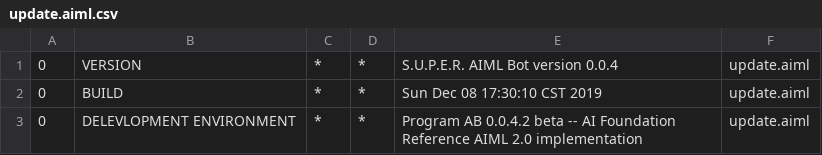
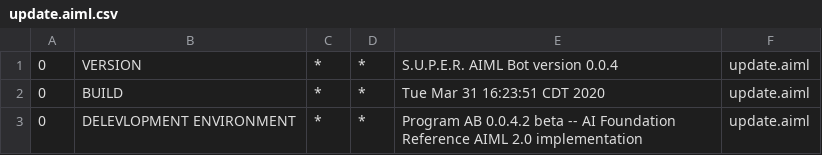
Before and after one commit to discord-oasis/Oasis, a CSV file: target/classes/bots/oasis/aimlif/update.aiml.csv, drawn as a sheet.

```diff
--- a/target/classes/bots/oasis/aimlif/update.aiml.csv
+++ b/target/classes/bots/oasis/aimlif/update.aiml.csv
@@ -1,3 +1,3 @@
 0,VERSION,*,*,S.U.P.E.R. AIML Bot version 0.0.4,update.aiml
-0,BUILD,*,*,Sun Dec 08 17:30:10 CST 2019,update.aiml
+0,BUILD,*,*,Tue Mar 31 16:23:51 CDT 2020,update.aiml
 0,DELEVLOPMENT ENVIRONMENT,*,*,Program AB 0.0.4.2 beta -- AI Foundation Reference AIML 2.0 implementation,update.aiml
```
Also changed, not shown: src/main/resources/bots/oasis/aimlif/guild.aiml.csv, src/main/resources/bots/oasis/aimlif/update.aiml.csv, 57 other files.
